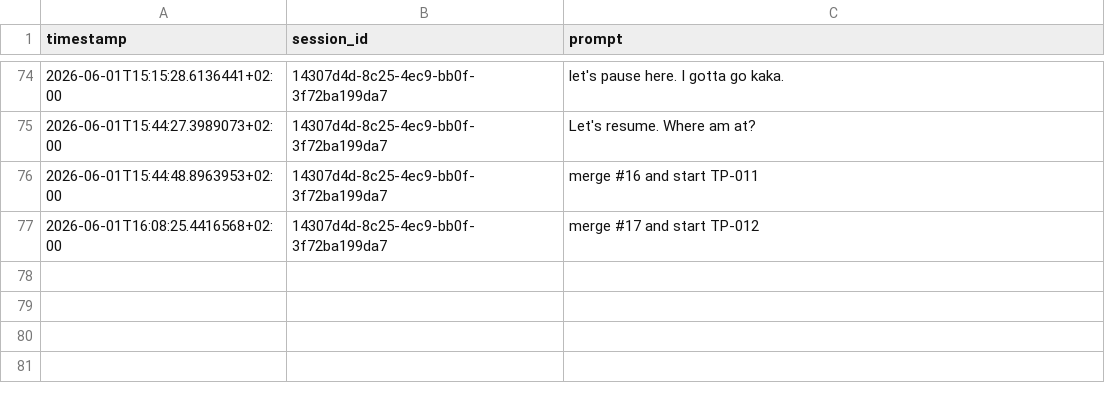
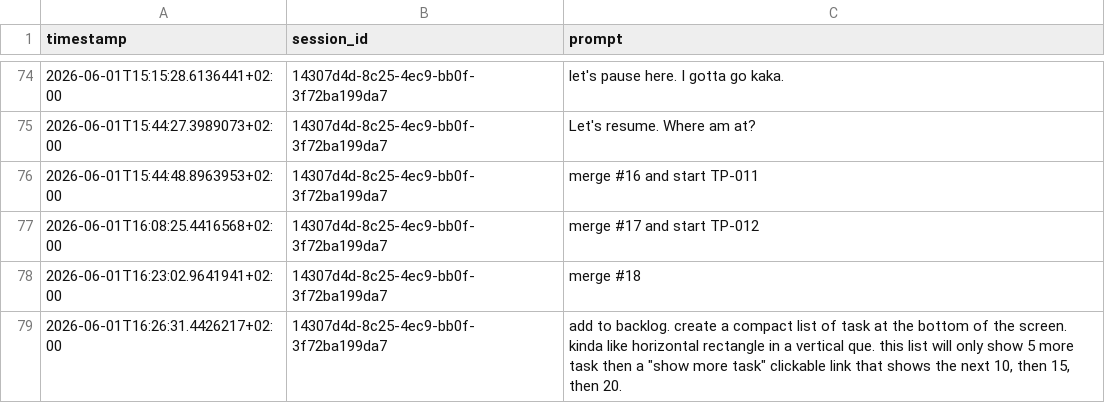
Before and after one commit to adalagandev/task_puncher, a CSV file: prompt_history.csv, drawn as a sheet; only a part is shown, gaps mark what is left out; the diff names each change by its address in the sheet, - before the commit and + after, or states it on an @@ line.

```diff
--- a/prompt_history.csv
+++ b/prompt_history.csv
+row 78: 2026-06-01T16:23:02.9641941+02:00 | 14307d4d-8c25-4ec9-bb0f-3f72ba199da7 | merge #18
+row 79: 2026-06-01T16:26:31.4426217+02:00 | 14307d4d-8c25-4ec9-bb0f-3f72ba199da7 | add to backlog. create a compact list of task at the bottom of the screen. kinda like horizontal rectangle in a vertical que. this list will only show 5 more task then a "show more task" clickable link that shows the next 10, then 15, then 20.
```
